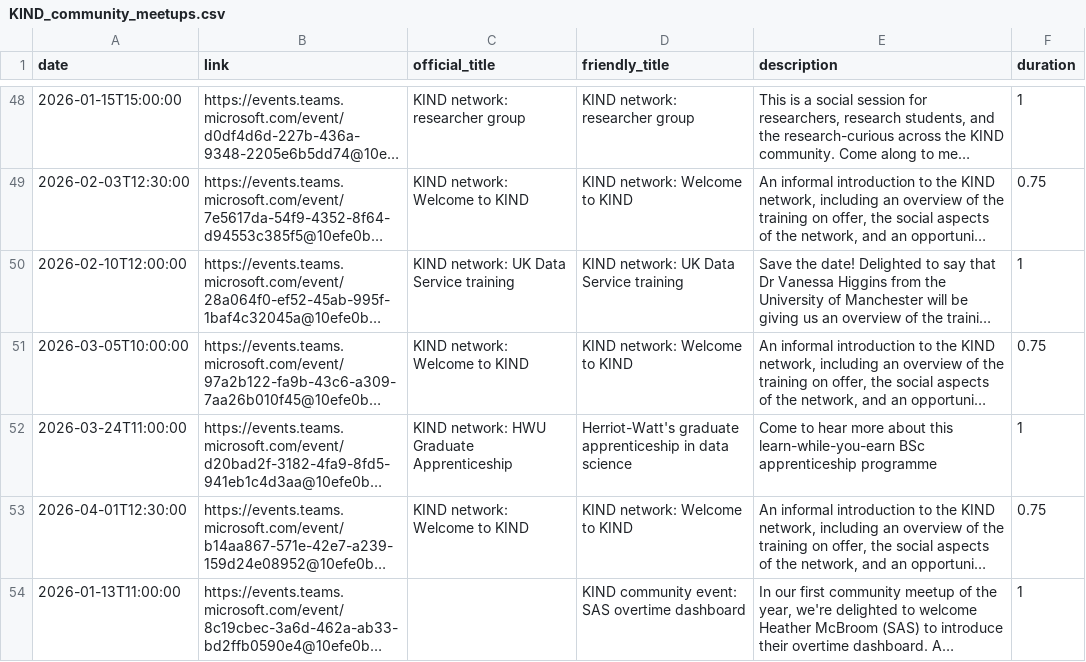
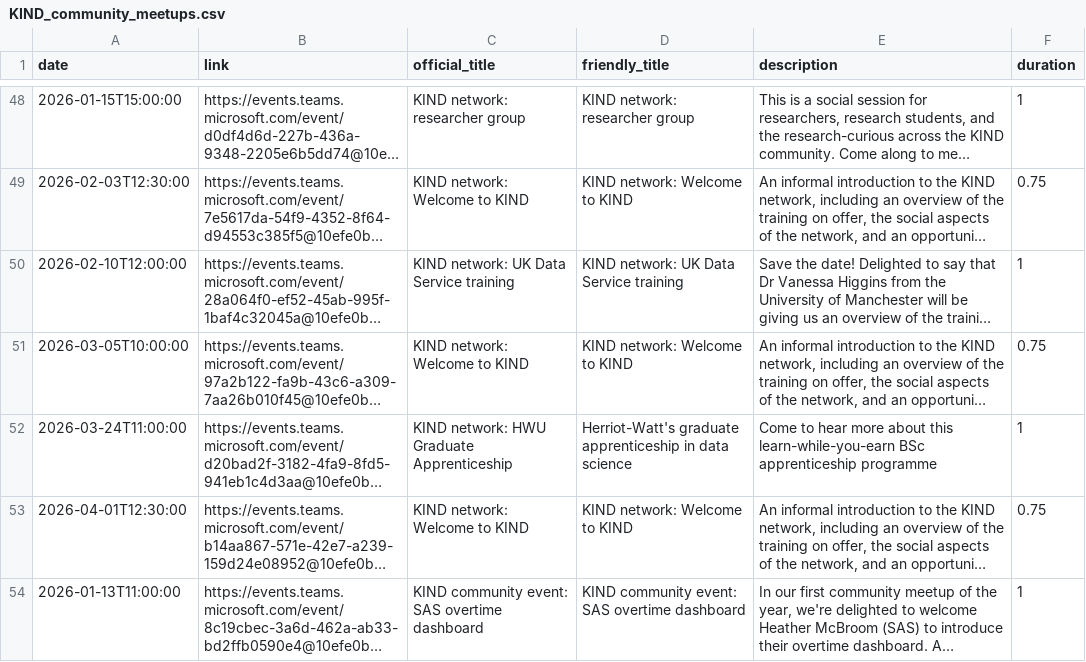
Before and after one commit to NES-DEW/KIND-community-standards, a CSV file: data/KIND_community_meetups.csv, drawn as a sheet; only a part is shown, gaps mark what is left out; long unchanged cells end in …; the diff names each change by its address in the sheet, - before the commit and + after, or states it on an @@ line.

Commit message:
added title

```diff
--- a/data/KIND_community_meetups.csv
+++ b/data/KIND_community_meetups.csv
-C54 (official_title): (empty)
+C54 (official_title): KIND community event: SAS overtime dashboard
```
